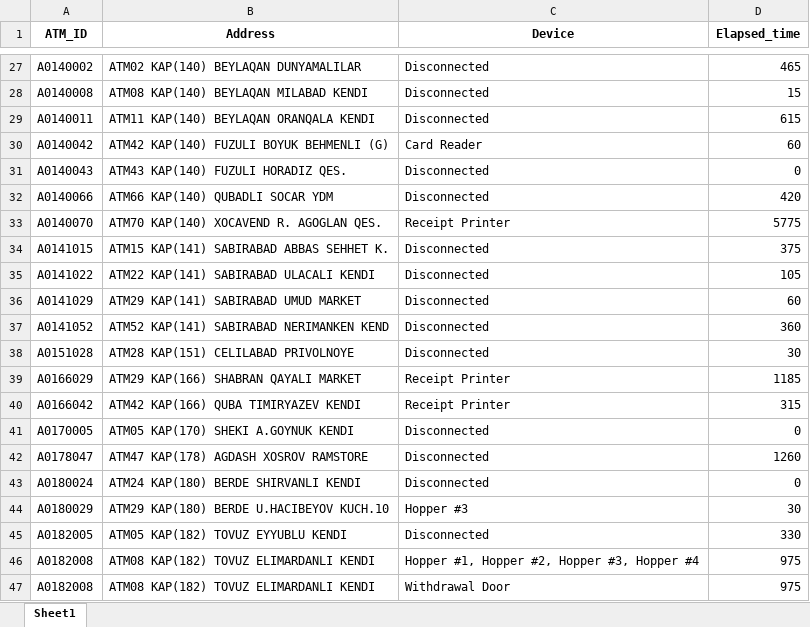
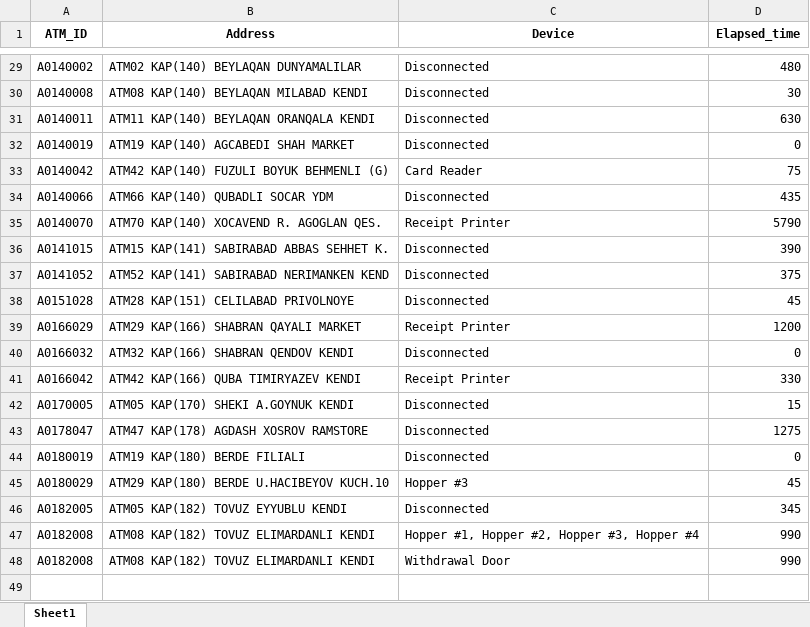
Before and after one commit to kbturgut090/fimi, an Excel workbook: last_down.xlsx, sheet Sheet1, drawn as a sheet; only a part is shown, gaps mark what is left out; values as stored, in another font and other column widths than the file's, no borders; removed rows and columns are numbered as before the commit, all else as after; the diff covers the shown part only; the diff names each change by its address in the sheet, - before the commit and + after, or states it on an @@ line.

```diff
--- a/last_down.xlsx (sheet Sheet1)
+++ b/last_down.xlsx (sheet Sheet1)
-D29 (Elapsed_time): 465
+D29 (Elapsed_time): 480
-D30 (Elapsed_time): 15
+D30 (Elapsed_time): 30
-D31 (Elapsed_time): 615
+D31 (Elapsed_time): 630
+row 32: A0140019 | ATM19 KAP(140) AGCABEDI SHAH MARKET | Disconnected | 0
-D33 (Elapsed_time): 60
+D33 (Elapsed_time): 75
-row 31: A0140043 | ATM43 KAP(140) FUZULI HORADIZ QES. | Disconnected | 0
-D34 (Elapsed_time): 420
+D34 (Elapsed_time): 435
-D35 (Elapsed_time): 5775
+D35 (Elapsed_time): 5790
-D36 (Elapsed_time): 375
+D36 (Elapsed_time): 390
-row 35: A0141022 | ATM22 KAP(141) SABIRABAD ULACALI KENDI | Disconnected | 105
-row 36: A0141029 | ATM29 KAP(141) SABIRABAD UMUD MARKET | Disconnected | 60
-D37 (Elapsed_time): 360
+D37 (Elapsed_time): 375
-D38 (Elapsed_time): 30
+D38 (Elapsed_time): 45
-D39 (Elapsed_time): 1185
+D39 (Elapsed_time): 1200
+row 40: A0166032 | ATM32 KAP(166) SHABRAN QENDOV KENDI | Disconnected | 0
-D41 (Elapsed_time): 315
+D41 (Elapsed_time): 330
-D42 (Elapsed_time): 0
+D42 (Elapsed_time): 15
-D43 (Elapsed_time): 1260
+D43 (Elapsed_time): 1275
-A44 (ATM_ID): A0180024
+A44 (ATM_ID): A0180019
-B44 (Address): ATM24 KAP(180) BERDE SHIRVANLI KENDI
+B44 (Address): ATM19 KAP(180) BERDE FILIALI
-D45 (Elapsed_time): 30
+D45 (Elapsed_time): 45
-D46 (Elapsed_time): 330
+D46 (Elapsed_time): 345
-D47:D48 (Elapsed_time): 975
+D47:D48 (Elapsed_time): 990
```
Also changed, not shown: 8 added rows, 6 removed rows and 19 edited cells elsewhere in this sheet.
